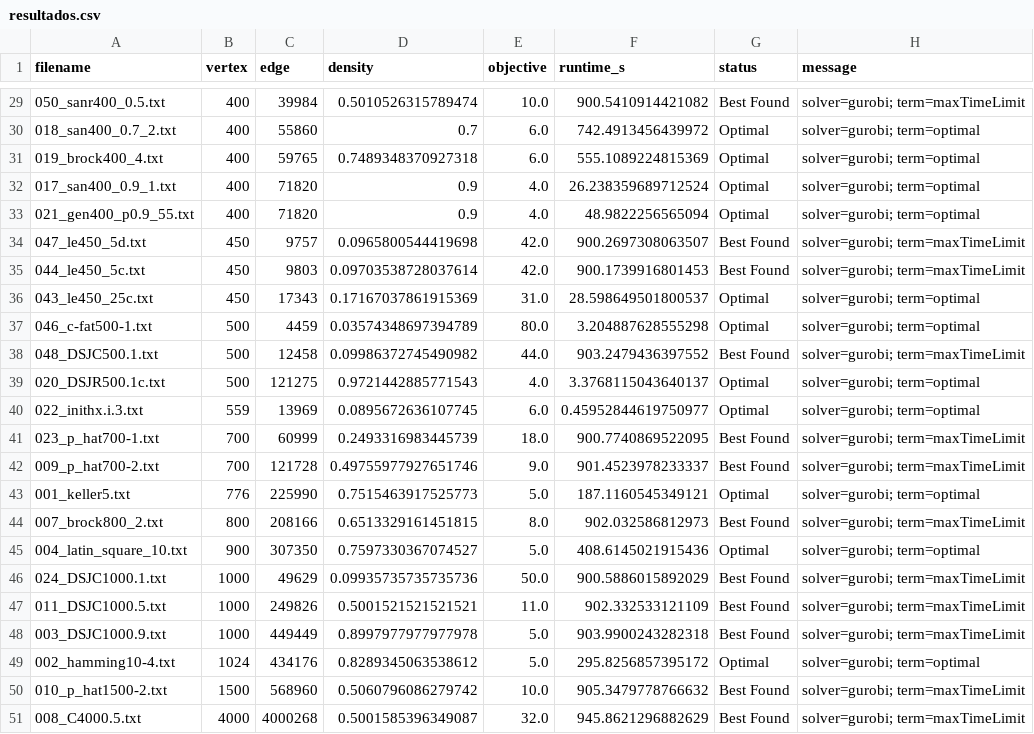
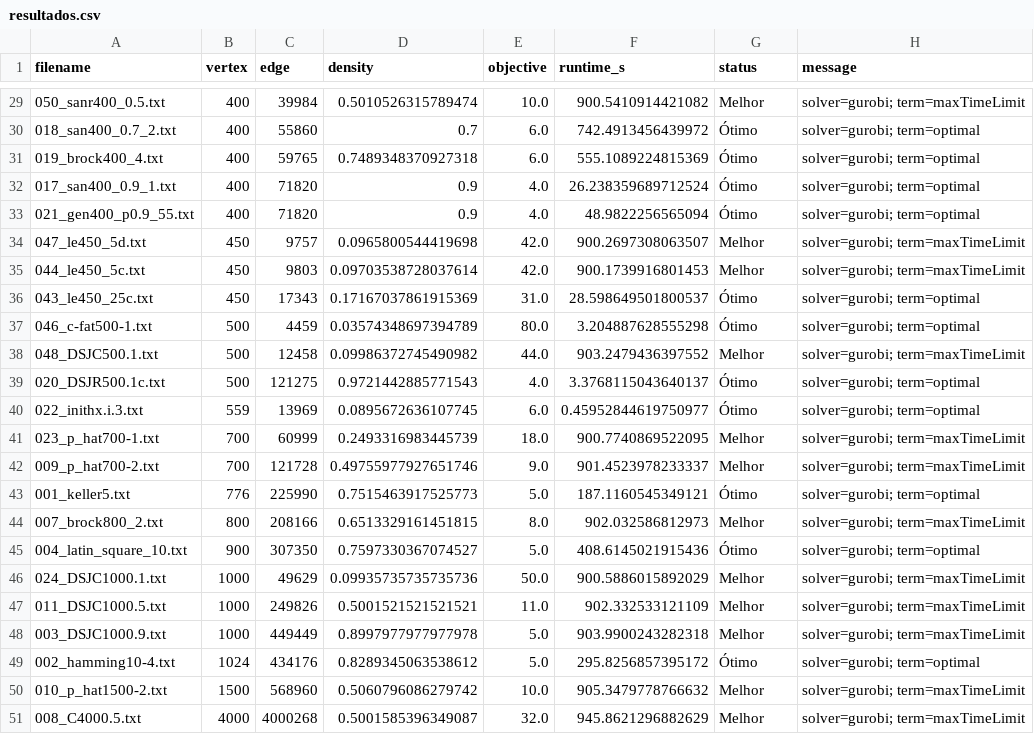
Before and after one commit to hscHeric/tcc-experiments, a CSV file: data/results/pli/DIMACS/resultados.csv, drawn as a sheet; only a part is shown, gaps mark what is left out; the diff covers the shown part only.

```diff
--- a/data/results/pli/DIMACS/resultados.csv
+++ b/data/results/pli/DIMACS/resultados.csv
@@ -29,23 +29,23 @@ filename,vertex,edge,density,objective,runtime_s,status,message
-050_sanr400_0.5.txt,400,39984,0.5010526315789474,10.0,900.5410914421082,Best Found,solver=gurobi; term=maxTimeLimit
-018_san400_0.7_2.txt,400,55860,0.7,6.0,742.4913456439972,Optimal,solver=gurobi; term=optimal
-019_brock400_4.txt,400,59765,0.7489348370927318,6.0,555.1089224815369,Optimal,solver=gurobi; term=optimal
-017_san400_0.9_1.txt,400,71820,0.9,4.0,26.238359689712524,Optimal,solver=gurobi; term=optimal
-021_gen400_p0.9_55.txt,400,71820,0.9,4.0,48.9822256565094,Optimal,solver=gurobi; term=optimal
-047_le450_5d.txt,450,9757,0.0965800544419698,42.0,900.2697308063507,Best Found,solver=gurobi; term=maxTimeLimit
-044_le450_5c.txt,450,9803,0.09703538728037614,42.0,900.1739916801453,Best Found,solver=gurobi; term=maxTimeLimit
-043_le450_25c.txt,450,17343,0.17167037861915369,31.0,28.598649501800537,Optimal,solver=gurobi; term=optimal
-046_c-fat500-1.txt,500,4459,0.03574348697394789,80.0,3.204887628555298,Optimal,solver=gurobi; term=optimal
-048_DSJC500.1.txt,500,12458,0.09986372745490982,44.0,903.2479436397552,Best Found,solver=gurobi; term=maxTimeLimit
-020_DSJR500.1c.txt,500,121275,0.9721442885771543,4.0,3.3768115043640137,Optimal,solver=gurobi; term=optimal
-022_inithx.i.3.txt,559,13969,0.0895672636107745,6.0,0.45952844619750977,Optimal,solver=gurobi; term=optimal
-023_p_hat700-1.txt,700,60999,0.2493316983445739,18.0,900.7740869522095,Best Found,solver=gurobi; term=maxTimeLimit
-009_p_hat700-2.txt,700,121728,0.49755977927651746,9.0,901.4523978233337,Best Found,solver=gurobi; term=maxTimeLimit
-001_keller5.txt,776,225990,0.7515463917525773,5.0,187.1160545349121,Optimal,solver=gurobi; term=optimal
-007_brock800_2.txt,800,208166,0.6513329161451815,8.0,902.032586812973,Best Found,solver=gurobi; term=maxTimeLimit
-004_latin_square_10.txt,900,307350,0.7597330367074527,5.0,408.6145021915436,Optimal,solver=gurobi; term=optimal
-024_DSJC1000.1.txt,1000,49629,0.09935735735735736,50.0,900.5886015892029,Best Found,solver=gurobi; term=maxTimeLimit
-011_DSJC1000.5.txt,1000,249826,0.5001521521521521,11.0,902.332533121109,Best Found,solver=gurobi; term=maxTimeLimit
-003_DSJC1000.9.txt,1000,449449,0.8997977977977978,5.0,903.9900243282318,Best Found,solver=gurobi; term=maxTimeLimit
-002_hamming10-4.txt,1024,434176,0.8289345063538612,5.0,295.8256857395172,Optimal,solver=gurobi; term=optimal
-010_p_hat1500-2.txt,1500,568960,0.5060796086279742,10.0,905.3479778766632,Best Found,solver=gurobi; term=maxTimeLimit
-008_C4000.5.txt,4000,4000268,0.5001585396349087,32.0,945.8621296882629,Best Found,solver=gurobi; term=maxTimeLimit
+050_sanr400_0.5.txt,400,39984,0.5010526315789474,10.0,900.5410914421082,Melhor,solver=gurobi; term=maxTimeLimit
+018_san400_0.7_2.txt,400,55860,0.7,6.0,742.4913456439972,Ótimo,solver=gurobi; term=optimal
+019_brock400_4.txt,400,59765,0.7489348370927318,6.0,555.1089224815369,Ótimo,solver=gurobi; term=optimal
+017_san400_0.9_1.txt,400,71820,0.9,4.0,26.238359689712524,Ótimo,solver=gurobi; term=optimal
+021_gen400_p0.9_55.txt,400,71820,0.9,4.0,48.9822256565094,Ótimo,solver=gurobi; term=optimal
+047_le450_5d.txt,450,9757,0.0965800544419698,42.0,900.2697308063507,Melhor,solver=gurobi; term=maxTimeLimit
+044_le450_5c.txt,450,9803,0.09703538728037614,42.0,900.1739916801453,Melhor,solver=gurobi; term=maxTimeLimit
+043_le450_25c.txt,450,17343,0.17167037861915369,31.0,28.598649501800537,Ótimo,solver=gurobi; term=optimal
+046_c-fat500-1.txt,500,4459,0.03574348697394789,80.0,3.204887628555298,Ótimo,solver=gurobi; term=optimal
+048_DSJC500.1.txt,500,12458,0.09986372745490982,44.0,903.2479436397552,Melhor,solver=gurobi; term=maxTimeLimit
+020_DSJR500.1c.txt,500,121275,0.9721442885771543,4.0,3.3768115043640137,Ótimo,solver=gurobi; term=optimal
+022_inithx.i.3.txt,559,13969,0.0895672636107745,6.0,0.45952844619750977,Ótimo,solver=gurobi; term=optimal
+023_p_hat700-1.txt,700,60999,0.2493316983445739,18.0,900.7740869522095,Melhor,solver=gurobi; term=maxTimeLimit
+009_p_hat700-2.txt,700,121728,0.49755977927651746,9.0,901.4523978233337,Melhor,solver=gurobi; term=maxTimeLimit
+001_keller5.txt,776,225990,0.7515463917525773,5.0,187.1160545349121,Ótimo,solver=gurobi; term=optimal
+007_brock800_2.txt,800,208166,0.6513329161451815,8.0,902.032586812973,Melhor,solver=gurobi; term=maxTimeLimit
+004_latin_square_10.txt,900,307350,0.7597330367074527,5.0,408.6145021915436,Ótimo,solver=gurobi; term=optimal
+024_DSJC1000.1.txt,1000,49629,0.09935735735735736,50.0,900.5886015892029,Melhor,solver=gurobi; term=maxTimeLimit
+011_DSJC1000.5.txt,1000,249826,0.5001521521521521,11.0,902.332533121109,Melhor,solver=gurobi; term=maxTimeLimit
+003_DSJC1000.9.txt,1000,449449,0.8997977977977978,5.0,903.9900243282318,Melhor,solver=gurobi; term=maxTimeLimit
+002_hamming10-4.txt,1024,434176,0.8289345063538612,5.0,295.8256857395172,Ótimo,solver=gurobi; term=optimal
+010_p_hat1500-2.txt,1500,568960,0.5060796086279742,10.0,905.3479778766632,Melhor,solver=gurobi; term=maxTimeLimit
+008_C4000.5.txt,4000,4000268,0.5001585396349087,32.0,945.8621296882629,Melhor,solver=gurobi; term=maxTimeLimit
```
Also changed, not shown: 27 edited cells elsewhere in this file, data/results/pli/Harwell–Boeing/resultados.csv, data/results/pli/Random-Cubic/resultados.csv, 5 other files.
